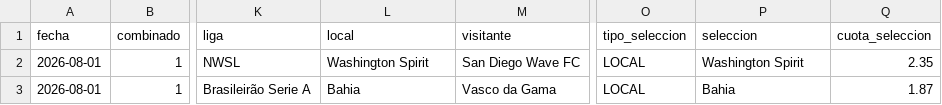
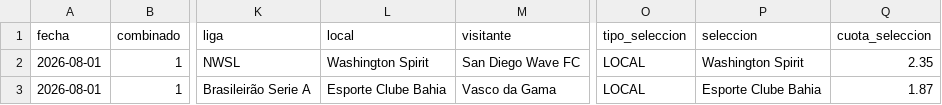
Before and after one commit to cecamiloagente-code/apuestas-deportivas, a CSV file: data/combinados/2026-08/2026-08-01.csv, drawn as a sheet; only a part is shown, gaps mark what is left out; the diff names each change by its address in the sheet, - before the commit and + after, or states it on an @@ line.

```diff
--- a/data/combinados/2026-08/2026-08-01.csv
+++ b/data/combinados/2026-08/2026-08-01.csv
-L3 (local): Bahia
+L3 (local): Esporte Clube Bahia
-P3 (seleccion): Bahia
+P3 (seleccion): Esporte Clube Bahia
```
Also changed, not shown: 4 other files.
